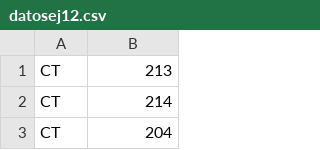
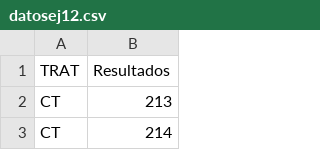
Before and after one commit to jrojasc3/test, a CSV file: datosej12.csv, drawn as a sheet; only a part is shown; the shorter side is filled out with more unchanged rows; the diff names each change by its address in the sheet, - before the commit and + after, or states it on an @@ line.

Commit message:
Update datosej12.csv

```diff
--- a/datosej12.csv
+++ b/datosej12.csv
+row 1: TRAT | Resultados
```
